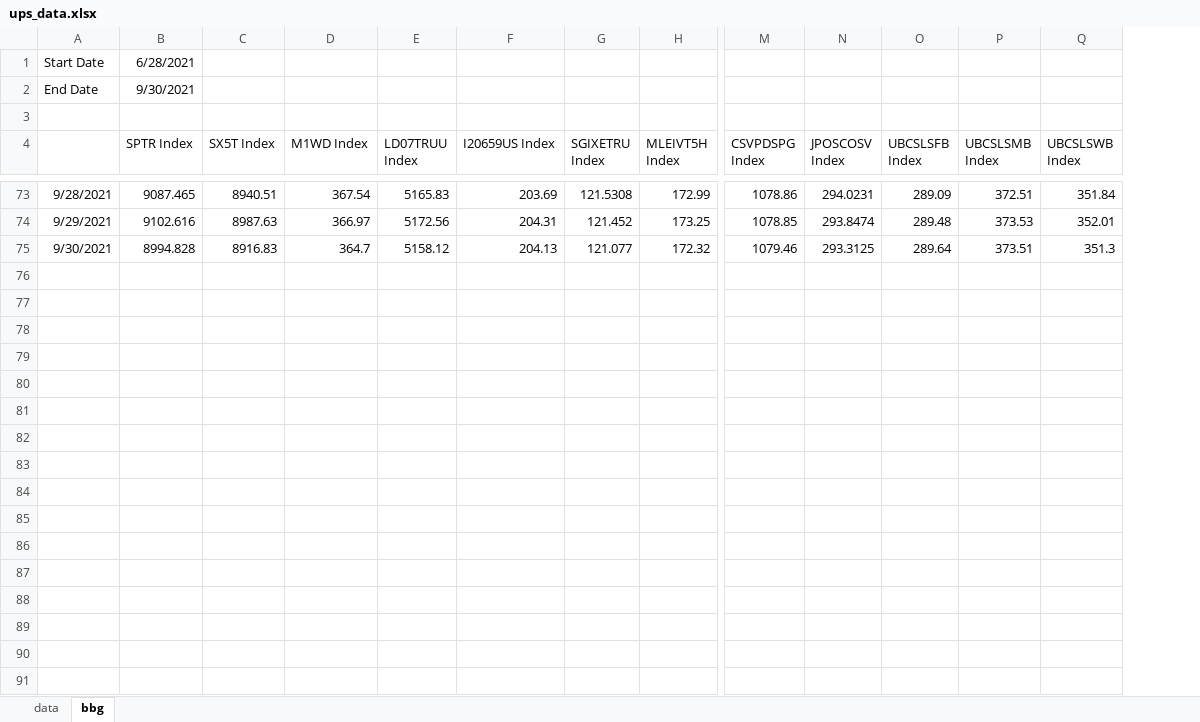
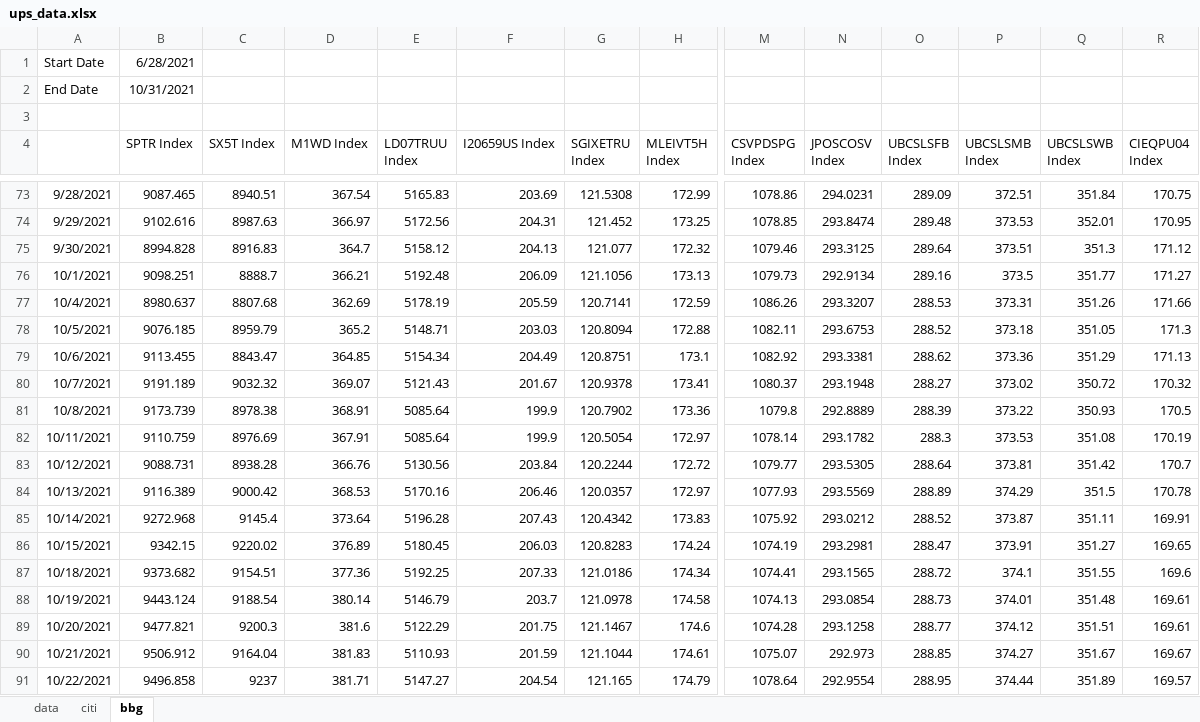
Before and after one commit to pforjoeUPS/RMP, an Excel workbook: EquityHedging/data/update_strats/ups_data.xlsx, sheet bbg, drawn as a sheet; only a part is shown, gaps mark what is left out; values as stored, in another font and other column widths than the file's, no borders; rows hold the shown columns only; the diff covers the shown part only; the diff names each change by its address in the sheet, - before the commit and + after, or states it on an @@ line.

```diff
--- a/EquityHedging/data/update_strats/ups_data.xlsx (sheet bbg)
+++ b/EquityHedging/data/update_strats/ups_data.xlsx (sheet bbg)
+sheet tab: citi
+column R (CIEQPU04 Index), rows 73-75: 170.75 | 170.95 | 171.12
-B2 (SPTR Index): 9/30/2021
+B2 (SPTR Index): 10/31/2021
+row 76: 10/1/2021 | 9098.251 | 8888.7 | 366.21 | 5192.48 | 206.09 | 121.1056 | 173.13 | 1079.73 | 292.9134 | 289.16 | 373.5 | 351.77 | 171.27
+row 77: 10/4/2021 | 8980.637 | 8807.68 | 362.69 | 5178.19 | 205.59 | 120.7141 | 172.59 | 1086.26 | 293.3207 | 288.53 | 373.31 | 351.26 | 171.66
+row 78: 10/5/2021 | 9076.185 | 8959.79 | 365.2 | 5148.71 | 203.03 | 120.8094 | 172.88 | 1082.11 | 293.6753 | 288.52 | 373.18 | 351.05 | 171.3
+row 79: 10/6/2021 | 9113.455 | 8843.47 | 364.85 | 5154.34 | 204.49 | 120.8751 | 173.1 | 1082.92 | 293.3381 | 288.62 | 373.36 | 351.29 | 171.13
+row 80: 10/7/2021 | 9191.189 | 9032.32 | 369.07 | 5121.43 | 201.67 | 120.9378 | 173.41 | 1080.37 | 293.1948 | 288.27 | 373.02 | 350.72 | 170.32
+row 81: 10/8/2021 | 9173.739 | 8978.38 | 368.91 | 5085.64 | 199.9 | 120.7902 | 173.36 | 1079.8 | 292.8889 | 288.39 | 373.22 | 350.93 | 170.5
+row 82: 10/11/2021 | 9110.759 | 8976.69 | 367.91 | 5085.64 | 199.9 | 120.5054 | 172.97 | 1078.14 | 293.1782 | 288.3 | 373.53 | 351.08 | 170.19
+row 83: 10/12/2021 | 9088.731 | 8938.28 | 366.76 | 5130.56 | 203.84 | 120.2244 | 172.72 | 1079.77 | 293.5305 | 288.64 | 373.81 | 351.42 | 170.7
+row 84: 10/13/2021 | 9116.389 | 9000.42 | 368.53 | 5170.16 | 206.46 | 120.0357 | 172.97 | 1077.93 | 293.5569 | 288.89 | 374.29 | 351.5 | 170.78
+row 85: 10/14/2021 | 9272.968 | 9145.4 | 373.64 | 5196.28 | 207.43 | 120.4342 | 173.83 | 1075.92 | 293.0212 | 288.52 | 373.87 | 351.11 | 169.91
+row 86: 10/15/2021 | 9342.15 | 9220.02 | 376.89 | 5180.45 | 206.03 | 120.8283 | 174.24 | 1074.19 | 293.2981 | 288.47 | 373.91 | 351.27 | 169.65
+row 87: 10/18/2021 | 9373.682 | 9154.51 | 377.36 | 5192.25 | 207.33 | 121.0186 | 174.34 | 1074.41 | 293.1565 | 288.72 | 374.1 | 351.55 | 169.6
+row 88: 10/19/2021 | 9443.124 | 9188.54 | 380.14 | 5146.79 | 203.7 | 121.0978 | 174.58 | 1074.13 | 293.0854 | 288.73 | 374.01 | 351.48 | 169.61
+row 89: 10/20/2021 | 9477.821 | 9200.3 | 381.6 | 5122.29 | 201.75 | 121.1467 | 174.6 | 1074.28 | 293.1258 | 288.77 | 374.12 | 351.51 | 169.61
+row 90: 10/21/2021 | 9506.912 | 9164.04 | 381.83 | 5110.93 | 201.59 | 121.1044 | 174.61 | 1075.07 | 292.973 | 288.85 | 374.27 | 351.67 | 169.67
+row 91: 10/22/2021 | 9496.858 | 9237 | 381.71 | 5147.27 | 204.54 | 121.165 | 174.79 | 1078.64 | 292.9554 | 288.95 | 374.44 | 351.89 | 169.57
```
Also changed, not shown: 5 added rows elsewhere in this sheet, sheet data, formulas that keep their value.
